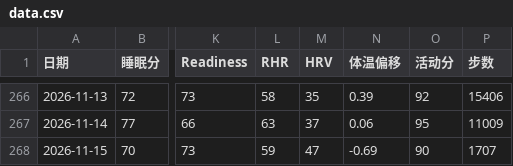
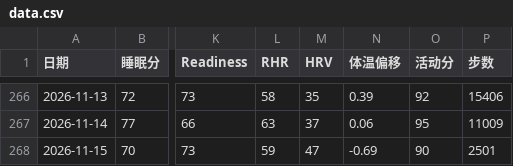
Before and after one commit to bruceR699/health-data, a CSV file: data.csv, drawn as a sheet; only a part is shown, gaps mark what is left out; the diff names each change by its address in the sheet, - before the commit and + after, or states it on an @@ line.

Commit message:
更新 data.csv

```diff
--- a/data.csv
+++ b/data.csv
-P268 (步数): 1707
+P268 (步数): 2501
```
